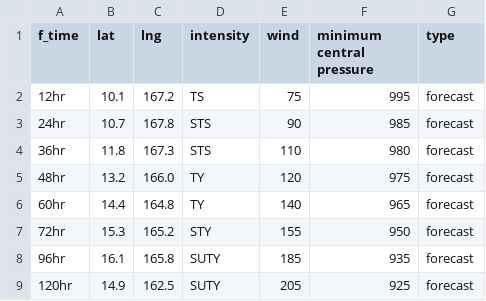
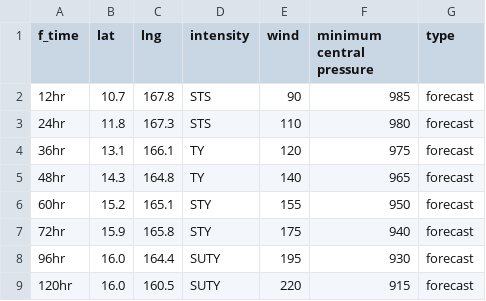
Before and after one commit to zax41006-bot/MMC-TC, a CSV file: forecast_track_Q.csv, drawn as a sheet.

Commit message:
Update forecast_track_Q.csv

```diff
--- a/forecast_track_Q.csv
+++ b/forecast_track_Q.csv
@@ -1,9 +1,9 @@
 f_time,lat,lng,intensity,wind,minimum central pressure,type
-12hr,10.1,167.2,TS,75,995,forecast
-24hr,10.7,167.8,STS,90,985,forecast
-36hr,11.8,167.3,STS,110,980,forecast
-48hr,13.2,166.0,TY,120,975,forecast
-60hr,14.4,164.8,TY,140,965,forecast
-72hr,15.3,165.2,STY,155,950,forecast
-96hr,16.1,165.8,SUTY,185,935,forecast
-120hr,14.9,162.5,SUTY,205,925,forecast
+12hr,10.7,167.8,STS,90,985,forecast
+24hr,11.8,167.3,STS,110,980,forecast
+36hr,13.1,166.1,TY,120,975,forecast
+48hr,14.3,164.8,TY,140,965,forecast
+60hr,15.2,165.1,STY,155,950,forecast
+72hr,15.9,165.8,STY,175,940,forecast
+96hr,16.0,164.4,SUTY,195,930,forecast
+120hr,16.0,160.5,SUTY,220,915,forecast
```
